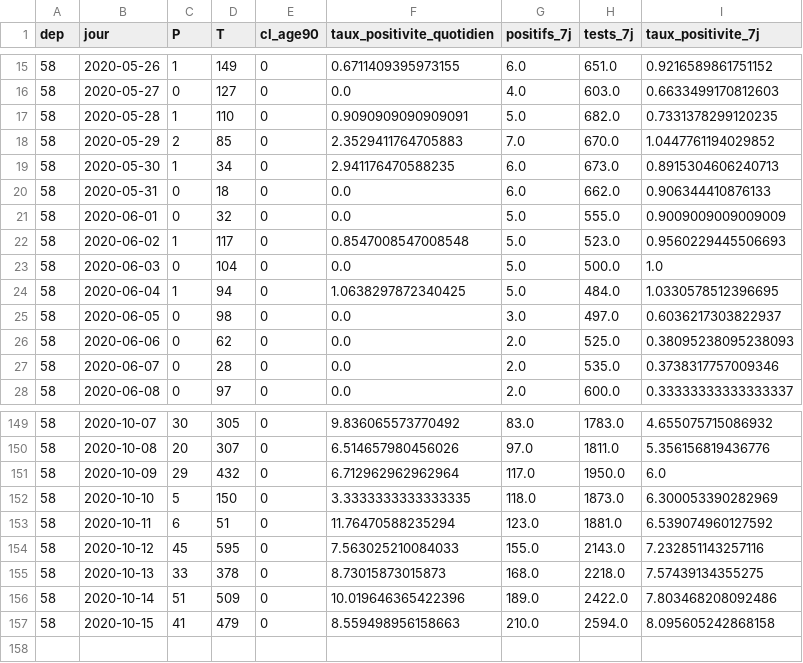
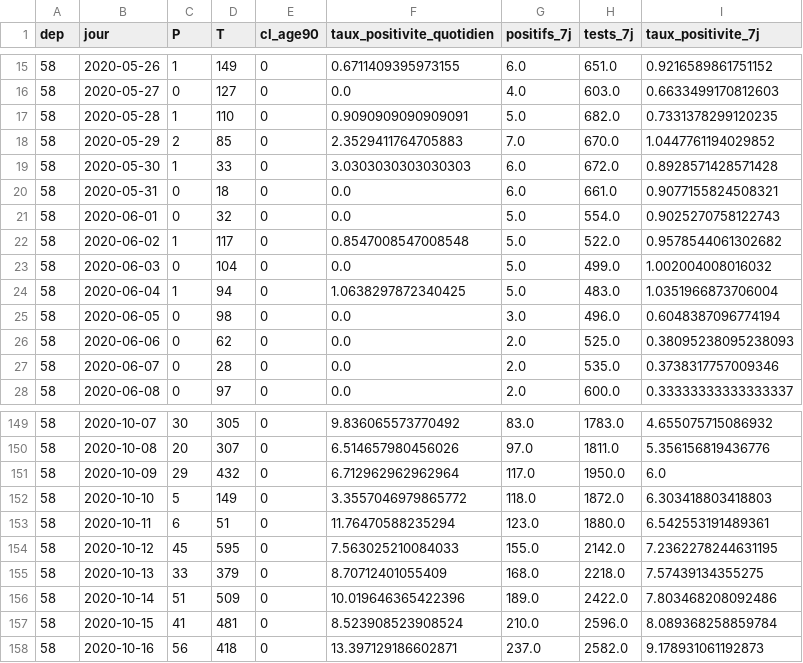
Before and after one commit to mattifaye/covid19bfc, a CSV file: taux-positivite/58_positivite7j.csv, drawn as a sheet; only a part is shown, gaps mark what is left out; the diff covers the shown part only.

```diff
--- a/taux-positivite/58_positivite7j.csv
+++ b/taux-positivite/58_positivite7j.csv
@@ -18,9 +18,9 @@ dep,jour,P,T,cl_age90,taux_positivite_quotidien,positifs_7j,tests_7j,taux_positi
 58,2020-05-29,2,85,0,2.3529411764705883,7.0,670.0,1.0447761194029852
-58,2020-05-30,1,34,0,2.941176470588235,6.0,673.0,0.8915304606240713
-58,2020-05-31,0,18,0,0.0,6.0,662.0,0.906344410876133
-58,2020-06-01,0,32,0,0.0,5.0,555.0,0.9009009009009009
-58,2020-06-02,1,117,0,0.8547008547008548,5.0,523.0,0.9560229445506693
-58,2020-06-03,0,104,0,0.0,5.0,500.0,1.0
-58,2020-06-04,1,94,0,1.0638297872340425,5.0,484.0,1.0330578512396695
-58,2020-06-05,0,98,0,0.0,3.0,497.0,0.6036217303822937
+58,2020-05-30,1,33,0,3.0303030303030303,6.0,672.0,0.8928571428571428
+58,2020-05-31,0,18,0,0.0,6.0,661.0,0.9077155824508321
+58,2020-06-01,0,32,0,0.0,5.0,554.0,0.9025270758122743
+58,2020-06-02,1,117,0,0.8547008547008548,5.0,522.0,0.9578544061302682
+58,2020-06-03,0,104,0,0.0,5.0,499.0,1.002004008016032
+58,2020-06-04,1,94,0,1.0638297872340425,5.0,483.0,1.0351966873706004
+58,2020-06-05,0,98,0,0.0,3.0,496.0,0.6048387096774194
 58,2020-06-06,0,62,0,0.0,2.0,525.0,0.38095238095238093
@@ -151,7 +151,8 @@ dep,jour,P,T,cl_age90,taux_positivite_quotidien,positifs_7j,tests_7j,taux_positi
 58,2020-10-09,29,432,0,6.712962962962964,117.0,1950.0,6.0
-58,2020-10-10,5,150,0,3.3333333333333335,118.0,1873.0,6.300053390282969
-58,2020-10-11,6,51,0,11.76470588235294,123.0,1881.0,6.539074960127592
-58,2020-10-12,45,595,0,7.563025210084033,155.0,2143.0,7.232851143257116
-58,2020-10-13,33,378,0,8.73015873015873,168.0,2218.0,7.57439134355275
+58,2020-10-10,5,149,0,3.3557046979865772,118.0,1872.0,6.303418803418803
+58,2020-10-11,6,51,0,11.76470588235294,123.0,1880.0,6.542553191489361
+58,2020-10-12,45,595,0,7.563025210084033,155.0,2142.0,7.2362278244631195
+58,2020-10-13,33,379,0,8.70712401055409,168.0,2218.0,7.57439134355275
 58,2020-10-14,51,509,0,10.019646365422396,189.0,2422.0,7.803468208092486
-58,2020-10-15,41,479,0,8.559498956158663,210.0,2594.0,8.095605242868158
+58,2020-10-15,41,481,0,8.523908523908524,210.0,2596.0,8.089368258859784
+58,2020-10-16,56,418,0,13.397129186602871,237.0,2582.0,9.178931061192873
```
Also changed, not shown: 32 edited cells elsewhere in this file, taux-positivite/21_positivite7j.csv, taux-positivite/25_positivite7j.csv, 3 other files.
